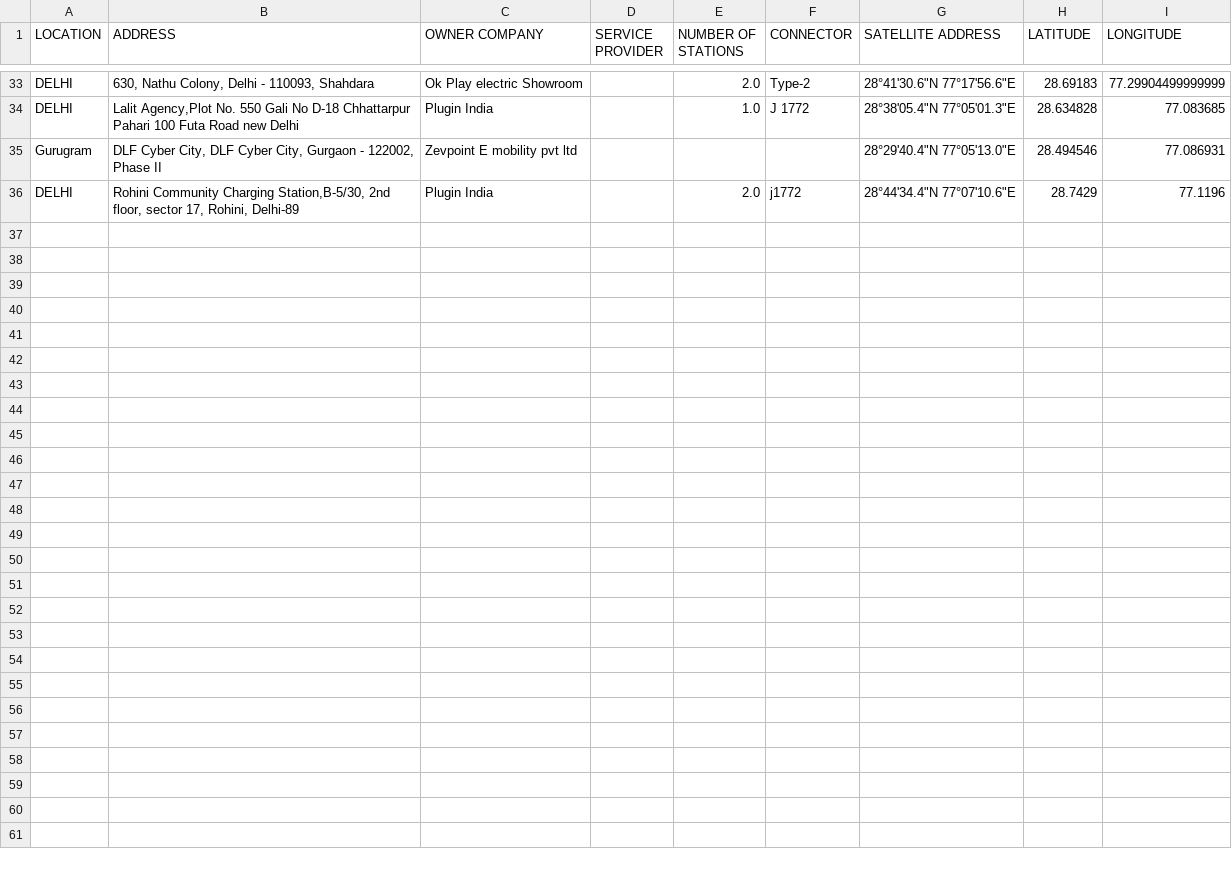
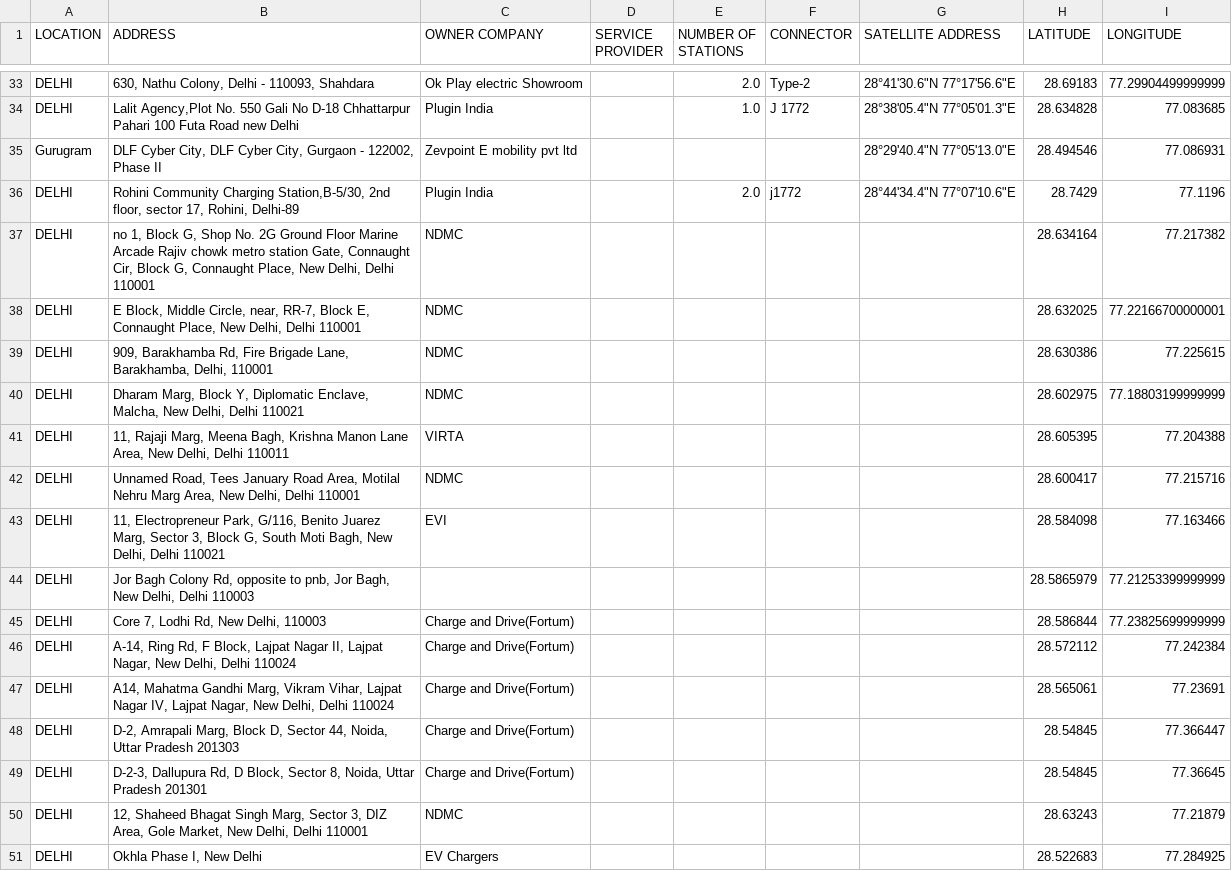
Before and after one commit to Utkarsh87/valerio, a CSV file: Plotting/ModifiedStations.csv, drawn as a sheet; only a part is shown, gaps mark what is left out; the diff names each change by its address in the sheet, - before the commit and + after, or states it on an @@ line.

Commit message:
Updated(Added to) the charging stations list

```diff
--- a/Plotting/ModifiedStations.csv
+++ b/Plotting/ModifiedStations.csv
+row 37: DELHI | no 1, Block G, Shop No. 2G Ground Floor Marine Arcade Rajiv chowk metro station Gate, Connaught Cir, Block G, Connaught Place, New Delhi, Delhi 110001 | NDMC |  |  |  |  | 28.634164 | 77.217382
+row 38: DELHI | E Block, Middle Circle, near, RR-7, Block E, Connaught Place, New Delhi, Delhi 110001 | NDMC |  |  |  |  | 28.632025 | 77.22166700000001
+row 39: DELHI | 909, Barakhamba Rd, Fire Brigade Lane, Barakhamba, Delhi, 110001 | NDMC |  |  |  |  | 28.630386 | 77.225615
+row 40: DELHI | Dharam Marg, Block Y, Diplomatic Enclave, Malcha, New Delhi, Delhi 110021 | NDMC |  |  |  |  | 28.602975 | 77.18803199999999
+row 41: DELHI | 11, Rajaji Marg, Meena Bagh, Krishna Manon Lane Area, New Delhi, Delhi 110011 | VIRTA |  |  |  |  | 28.605395 | 77.204388
+row 42: DELHI | Unnamed Road, Tees January Road Area, Motilal Nehru Marg Area, New Delhi, Delhi 110001 | NDMC |  |  |  |  | 28.600417 | 77.215716
+row 43: DELHI | 11, Electropreneur Park, G/116, Benito Juarez Marg, Sector 3, Block G, South Moti Bagh, New Delhi, Delhi 110021 | EVI |  |  |  |  | 28.584098 | 77.163466
+row 44: DELHI | Jor Bagh Colony Rd, opposite to pnb, Jor Bagh, New Delhi, Delhi 110003 |  |  |  |  |  | 28.5865979 | 77.21253399999999
+row 45: DELHI | Core 7, Lodhi Rd, New Delhi, 110003 | Charge and Drive(Fortum) |  |  |  |  | 28.586844 | 77.23825699999999
+row 46: DELHI | A-14, Ring Rd, F Block, Lajpat Nagar II, Lajpat Nagar, New Delhi, Delhi 110024 | Charge and Drive(Fortum) |  |  |  |  | 28.572112 | 77.242384
+row 47: DELHI | A14, Mahatma Gandhi Marg, Vikram Vihar, Lajpat Nagar IV, Lajpat Nagar, New Delhi, Delhi 110024 | Charge and Drive(Fortum) |  |  |  |  | 28.565061 | 77.23691
+row 48: DELHI | D-2, Amrapali Marg, Block D, Sector 44, Noida, Uttar Pradesh 201303 | Charge and Drive(Fortum) |  |  |  |  | 28.54845 | 77.366447
+row 49: DELHI | D-2-3, Dallupura Rd, D Block, Sector 8, Noida, Uttar Pradesh 201301 | Charge and Drive(Fortum) |  |  |  |  | 28.54845 | 77.36645
+row 50: DELHI | 12, Shaheed Bhagat Singh Marg, Sector 3, DIZ Area, Gole Market, New Delhi, Delhi 110001 | NDMC |  |  |  |  | 28.63243 | 77.21879
+row 51: DELHI | Okhla Phase I, New Delhi | EV Chargers |  |  |  |  | 28.522683 | 77.284925
```
